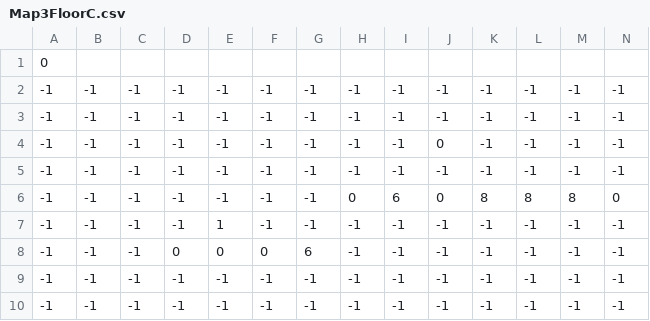
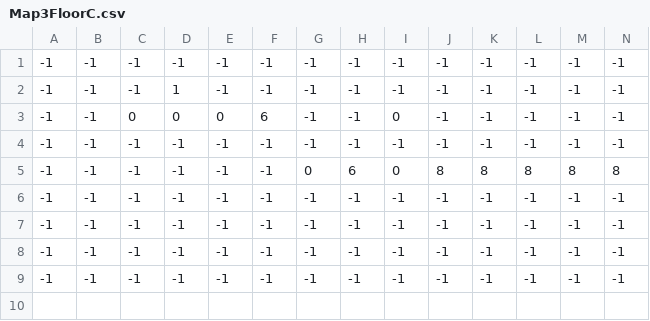
Before and after one commit to TakayoshiOgawa/TwinsHope, a CSV file: Synchro/Assets/Resources/Mapdata/Map3FloorC.csv, drawn as a sheet; only a part is shown; removed rows and columns are numbered as before the commit, all else as after; rows hold the shown columns only; the diff names each change by its address in the sheet, - before the commit and + after, or states it on an @@ line.

```diff
--- a/Synchro/Assets/Resources/Mapdata/Map3FloorC.csv
+++ b/Synchro/Assets/Resources/Mapdata/Map3FloorC.csv
-row 1: 0
@@ row 5 moved to row 1: -1 @@
+row 2: -1 | -1 | -1 | 1 | -1 | -1 | -1 | -1 | -1 | -1 | -1 | -1 | -1 | -1
+row 3: -1 | -1 | 0 | 0 | 0 | 6 | -1 | -1 | 0 | -1 | -1 | -1 | -1 | -1
+row 4: -1 | -1 | -1 | -1 | -1 | -1 | -1 | -1 | -1 | -1 | -1 | -1 | -1 | -1
+row 5: -1 | -1 | -1 | -1 | -1 | -1 | 0 | 6 | 0 | 8 | 8 | 8 | 8 | 8
-row 4: -1 | -1 | -1 | -1 | -1 | -1 | -1 | -1 | -1 | 0 | -1 | -1 | -1 | -1
-row 6: -1 | -1 | -1 | -1 | -1 | -1 | -1 | 0 | 6 | 0 | 8 | 8 | 8 | 0
-row 7: -1 | -1 | -1 | -1 | 1 | -1 | -1 | -1 | -1 | -1 | -1 | -1 | -1 | -1
-row 8: -1 | -1 | -1 | 0 | 0 | 0 | 6 | -1 | -1 | -1 | -1 | -1 | -1 | -1
```
Also changed, not shown: Synchro/Assets/Resources/Mapdata/Map1FloorA.csv, Synchro/Assets/Resources/Mapdata/Map1FloorB.csv, 25 other files.
